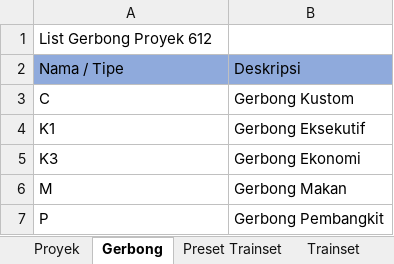
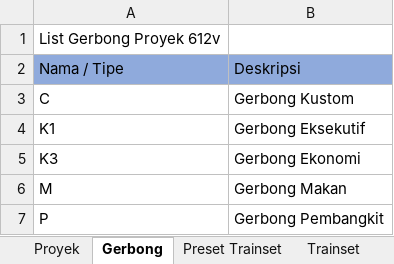
Before and after one commit to rekachain/rekachain-web, an Excel workbook: public/assets/excel-templates/imports/project/project-import.xlsm, sheet Gerbong, drawn as a sheet; values as stored, in another font and other column widths than the file's, no borders; table styles not drawn; the diff names each change by its address in the sheet, - before the commit and + after, or states it on an @@ line.

```diff
--- a/public/assets/excel-templates/imports/project/project-import.xlsm (sheet Gerbong)
+++ b/public/assets/excel-templates/imports/project/project-import.xlsm (sheet Gerbong)
-A1: List Gerbong Proyek 612
+A1: List Gerbong Proyek 612v
```
Also changed, not shown: sheet Proyek, sheet Preset Trainset, sheet Trainset, 1 other file.
